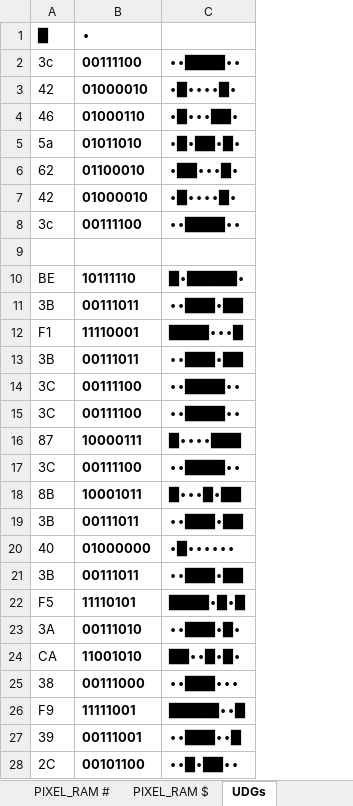
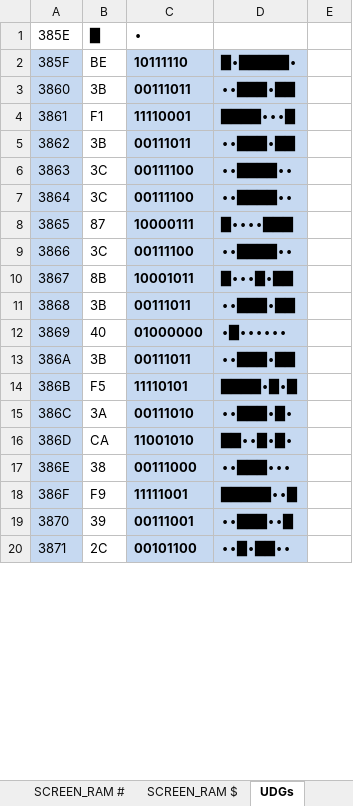
Before and after one commit to phillipeaton/JETPAC_VIC-20_disassembly, an Excel workbook: memory_map.xlsx, sheet UDGs, drawn as a sheet; only a part is shown; values as stored, in another font and other column widths than the file's, no borders; removed rows and columns are numbered as before the commit, all else as after; the diff covers the shown part only; the diff names each change by its address in the sheet, - before the commit and + after, or states it on an @@ line.

```diff
--- a/memory_map.xlsx (sheet UDGs)
+++ b/memory_map.xlsx (sheet UDGs)
+sheet tab: SCREEN_RAM #
+sheet tab: SCREEN_RAM $
+column A (385E), rows 2-20: 385F | 3860 | 3861 | 3862 | 3863 | 3864 | 3865 | 3866 | 3867 | 3868 | 3869 | 386A | 386B | 386C | 386D | 386E | 386F | 3870 | 3871
+column E, empty
-row 2: 3c | 00111100 | ∙∙████∙∙
-row 3: 42 | 01000010 | ∙█∙∙∙∙█∙
-row 4: 46 | 01000110 | ∙█∙∙∙██∙
-row 5: 5a | 01011010 | ∙█∙██∙█∙
-row 6: 62 | 01100010 | ∙██∙∙∙█∙
-row 7: 42 | 01000010 | ∙█∙∙∙∙█∙
-row 8: 3c | 00111100 | ∙∙████∙∙
-row 9: (empty)
-C2:D20 fill: none
+C2:D20 fill: #C6D9F1
```
Also changed, not shown: cell formats elsewhere in this sheet, formulas that keep their value, charts or pictures, 5 other files.
